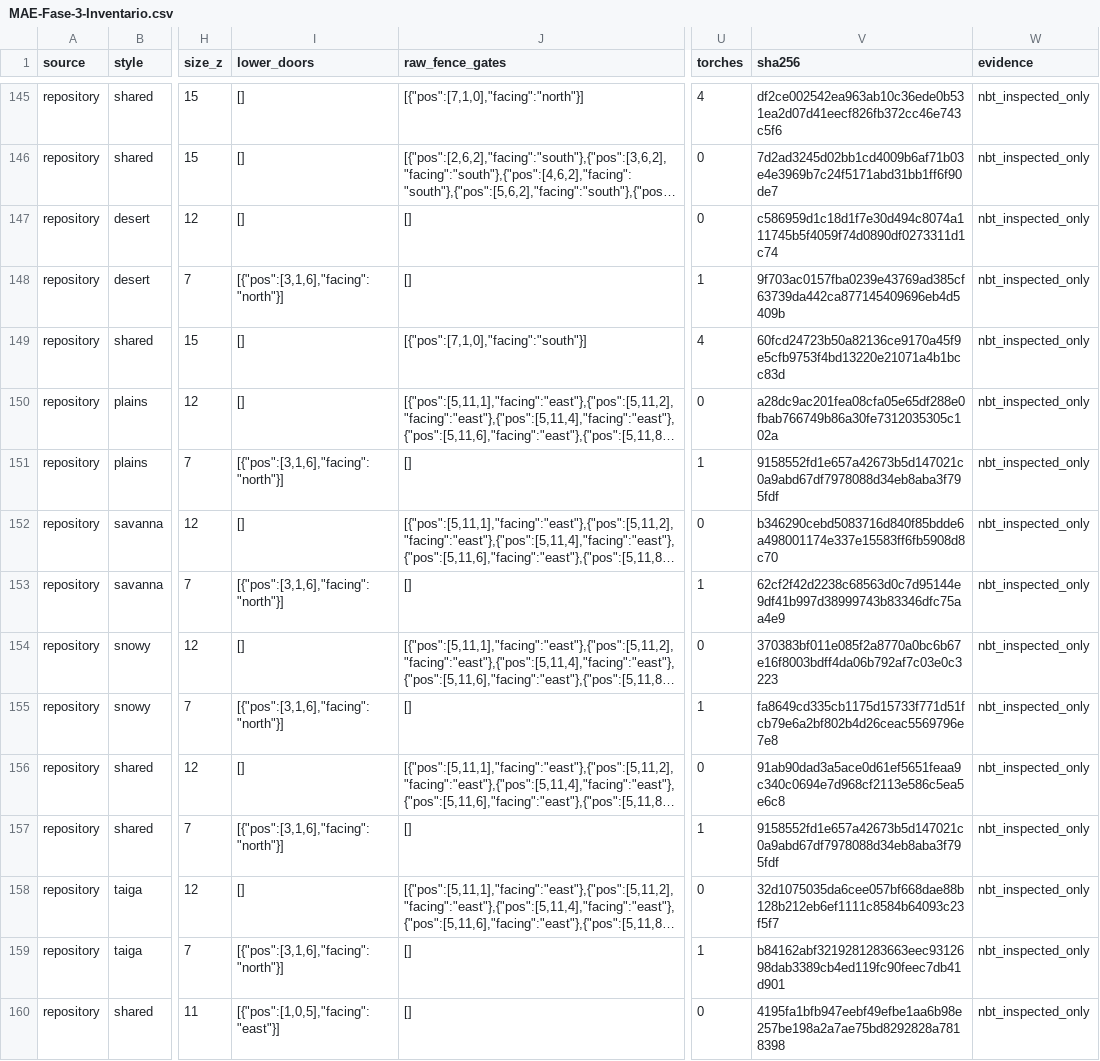
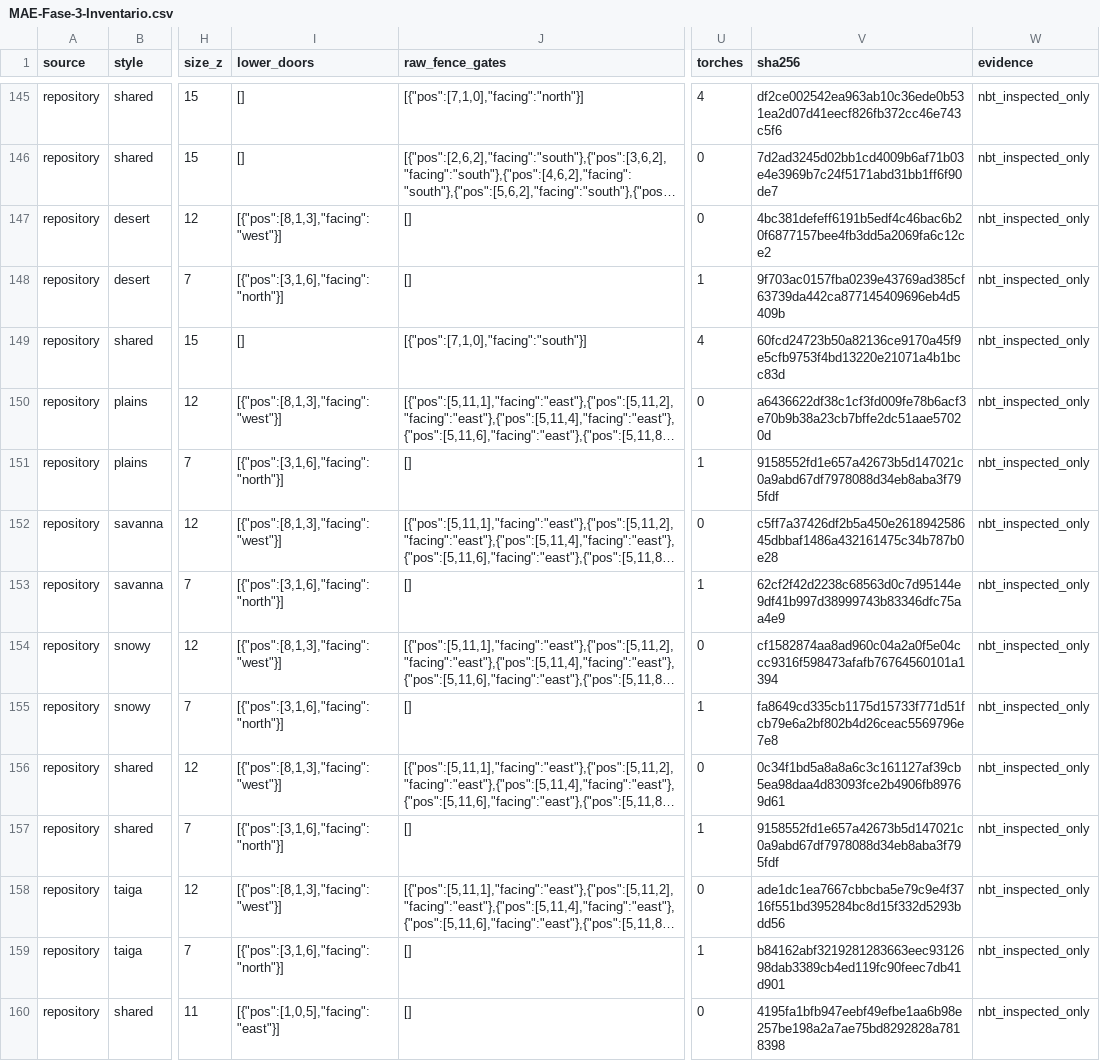
Before and after one commit to LucasRiboldi/MOD-village-1.21.1, a CSV file: docs/technical/MAE-Fase-3-Inventario.csv, drawn as a sheet; only a part is shown, gaps mark what is left out; long unchanged cells end in …; the diff names each change by its address in the sheet, - before the commit and + after, or states it on an @@ line.

```diff
--- a/docs/technical/MAE-Fase-3-Inventario.csv
+++ b/docs/technical/MAE-Fase-3-Inventario.csv
-I147 (lower_doors): []
+I147 (lower_doors): [{"pos":[8,1,3],"facing":"west"}]
-V147 (sha256): c586959d1c18d1f7e30d494c8074a111745b5f4059f74d0890df0273311d1c74
+V147 (sha256): 4bc381defeff6191b5edf4c46bac6b20f6877157bee4fb3dd5a2069fa6c12ce2
-I150 (lower_doors): []
+I150 (lower_doors): [{"pos":[8,1,3],"facing":"west"}]
-V150 (sha256): a28dc9ac201fea08cfa05e65df288e0fbab766749b86a30fe7312035305c102a
+V150 (sha256): a6436622df38c1cf3fd009fe78b6acf3e70b9b38a23cb7bffe2dc51aae57020d
-I152 (lower_doors): []
+I152 (lower_doors): [{"pos":[8,1,3],"facing":"west"}]
-V152 (sha256): b346290cebd5083716d840f85bdde6a498001174e337e15583ff6fb5908d8c70
+V152 (sha256): c5ff7a37426df2b5a450e261894258645dbbaf1486a432161475c34b787b0e28
-I154 (lower_doors): []
+I154 (lower_doors): [{"pos":[8,1,3],"facing":"west"}]
-V154 (sha256): 370383bf011e085f2a8770a0bc6b67e16f8003bdff4da06b792af7c03e0c3223
+V154 (sha256): cf1582874aa8ad960c04a2a0f5e04ccc9316f598473afafb76764560101a1394
-I156 (lower_doors): []
+I156 (lower_doors): [{"pos":[8,1,3],"facing":"west"}]
-V156 (sha256): 91ab90dad3a5ace0d61ef5651feaa9c340c0694e7d968cf2113e586c5ea5e6c8
+V156 (sha256): 0c34f1bd5a8a8a6c3c161127af39cb5ea98daa4d83093fce2b4906fb89769d61
-I158 (lower_doors): []
+I158 (lower_doors): [{"pos":[8,1,3],"facing":"west"}]
-V158 (sha256): 32d1075035da6cee057bf668dae88b128b212eb6ef1111c8584b64093c23f5f7
+V158 (sha256): ade1dc1ea7667cbbcba5e79c9e4f3716f551bd395284bc8d15f332d5293bdd56
```
Also changed, not shown: 14 other files.
